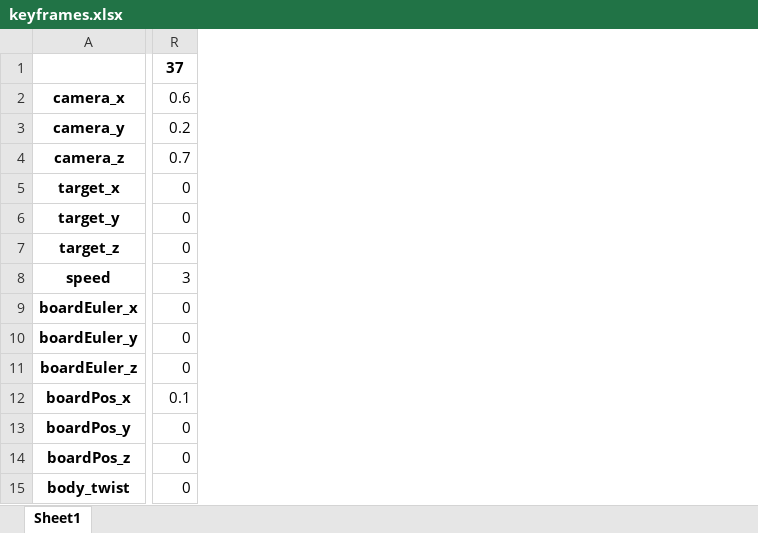
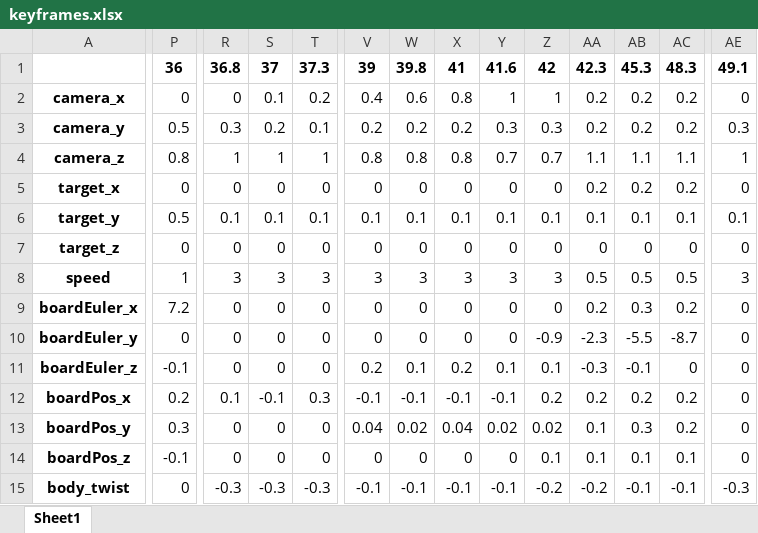
Before and after one commit to adamkohazi/demo-sk8, an Excel workbook: assets/keyframes/keyframes.xlsx, sheet Sheet1, drawn as a sheet; only a part is shown, gaps mark what is left out; values as stored, in another font and other column widths than the file's, no borders; addresses are those after the commit; the diff covers the shown part only; the diff names each change by its address in the sheet, - before the commit and + after, or states it on an @@ line.

```diff
--- a/assets/keyframes/keyframes.xlsx (sheet Sheet1)
+++ b/assets/keyframes/keyframes.xlsx (sheet Sheet1)
+column P, rows 1-15: 36 | 0 | 0.5 | 0.8 | 0 | 0.5 | 0 | 1 | 7.2 | 0 | -0.1 | 0.2 | 0.3 | -0.1 | 0
+column R, rows 1-15: 36.8 | 0 | 0.3 | 1 | 0 | 0.1 | 0 | 3 | 0 | 0 | 0 | 0.1 | 0 | 0 | -0.3
+column S, rows 1-15: 37 | 0.1 | 0.2 | 1 | 0 | 0.1 | 0 | 3 | 0 | 0 | 0 | -0.1 | 0 | 0 | -0.3
+column T, rows 1-15: 37.3 | 0.2 | 0.1 | 1 | 0 | 0.1 | 0 | 3 | 0 | 0 | 0 | 0.3 | 0 | 0 | -0.3
+column V, rows 1-15: 39 | 0.4 | 0.2 | 0.8 | 0 | 0.1 | 0 | 3 | 0 | 0 | 0.2 | -0.1 | 0.04 | 0 | -0.1
+column W, rows 1-15: 39.8 | 0.6 | 0.2 | 0.8 | 0 | 0.1 | 0 | 3 | 0 | 0 | 0.1 | -0.1 | 0.02 | 0 | -0.1
+column X, rows 1-15: 41 | 0.8 | 0.2 | 0.8 | 0 | 0.1 | 0 | 3 | 0 | 0 | 0.2 | -0.1 | 0.04 | 0 | -0.1
+column Y, rows 1-15: 41.6 | 1 | 0.3 | 0.7 | 0 | 0.1 | 0 | 3 | 0 | 0 | 0.1 | -0.1 | 0.02 | 0 | -0.1
+column Z, rows 1-15: 42 | 1 | 0.3 | 0.7 | 0 | 0.1 | 0 | 3 | 0 | -0.9 | 0.1 | 0.2 | 0.02 | 0.1 | -0.2
+column AA, rows 1-15: 42.3 | 0.2 | 0.2 | 1.1 | 0.2 | 0.1 | 0 | 0.5 | 0.2 | -2.3 | -0.3 | 0.2 | 0.1 | 0.1 | -0.2
+column AB, rows 1-15: 45.3 | 0.2 | 0.2 | 1.1 | 0.2 | 0.1 | 0 | 0.5 | 0.3 | -5.5 | -0.1 | 0.2 | 0.3 | 0.1 | -0.1
+column AC, rows 1-15: 48.3 | 0.2 | 0.2 | 1.1 | 0.2 | 0.1 | 0 | 0.5 | 0.2 | -8.7 | 0 | 0.2 | 0.2 | 0.1 | -0.1
-AE1: 37
+AE1: 49.1
-AE2: 0.6
+AE2: 0
-AE3: 0.2
+AE3: 0.3
-AE4: 0.7
+AE4: 1
-AE6: 0
+AE6: 0.1
-AE12: 0.1
+AE12: 0
-AE15: 0
+AE15: -0.3
```
Also changed, not shown: 3 added columns and 62 edited cells elsewhere in this sheet, 5 other files.
